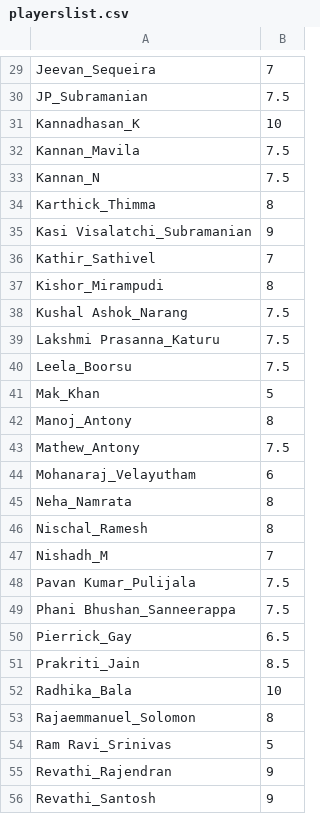
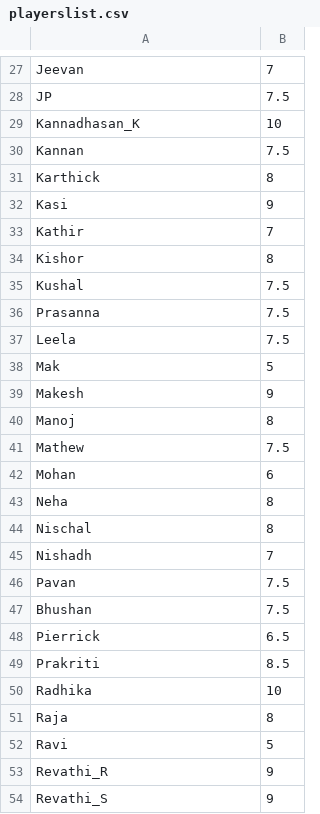
Before and after one commit to jayachandrangs/cbc.github.io, a CSV file: playerslist.csv, drawn as a sheet; only a part is shown, gaps mark what is left out; removed rows and columns are numbered as before the commit, all else as after; the diff covers the shown part only; the diff names each change by its address in the sheet, - before the commit and + after, or states it on an @@ line.

```diff
--- a/playerslist.csv
+++ b/playerslist.csv
-A27: Jeevan_Sequeira
+A27: Jeevan
-A28: JP_Subramanian
+A28: JP
-row 32: Kannan_Mavila | 7.5
-A30: Kannan_N
+A30: Kannan
-A31: Karthick_Thimma
+A31: Karthick
-A32: Kasi Visalatchi_Subramanian
+A32: Kasi
-A33: Kathir_Sathivel
+A33: Kathir
-A34: Kishor_Mirampudi
+A34: Kishor
-A35: Kushal Ashok_Narang
+A35: Kushal
-A36: Lakshmi Prasanna_Katuru
+A36: Prasanna
-A37: Leela_Boorsu
+A37: Leela
-A38: Mak_Khan
+A38: Mak
+row 39: Makesh | 9
-A40: Manoj_Antony
+A40: Manoj
-A41: Mathew_Antony
+A41: Mathew
-A42: Mohanaraj_Velayutham
+A42: Mohan
-A43: Neha_Namrata
+A43: Neha
-A44: Nischal_Ramesh
+A44: Nischal
-A45: Nishadh_M
+A45: Nishadh
-A46: Pavan Kumar_Pulijala
+A46: Pavan
-A47: Phani Bhushan_Sanneerappa
+A47: Bhushan
-A48: Pierrick_Gay
+A48: Pierrick
-A49: Prakriti_Jain
+A49: Prakriti
-A50: Radhika_Bala
+A50: Radhika
-A51: Rajaemmanuel_Solomon
+A51: Raja
-A52: Ram Ravi_Srinivas
+A52: Ravi
-A53: Revathi_Rajendran
+A53: Revathi_R
-A54: Revathi_Santosh
+A54: Revathi_S
```
Also changed, not shown: 1 added row, 2 removed rows and 41 edited cells elsewhere in this file, 6 other files.
